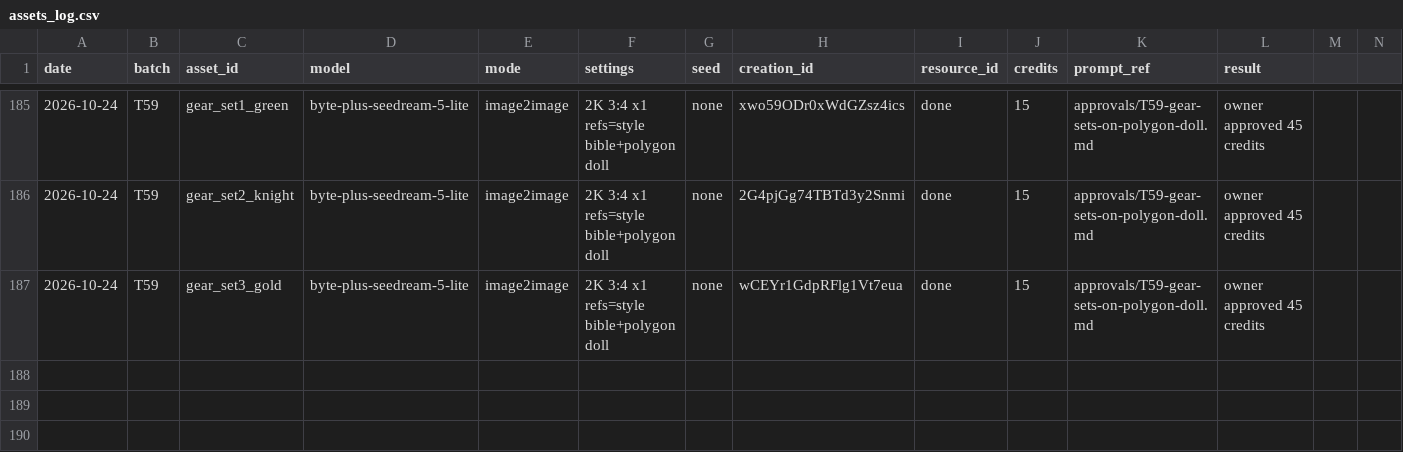
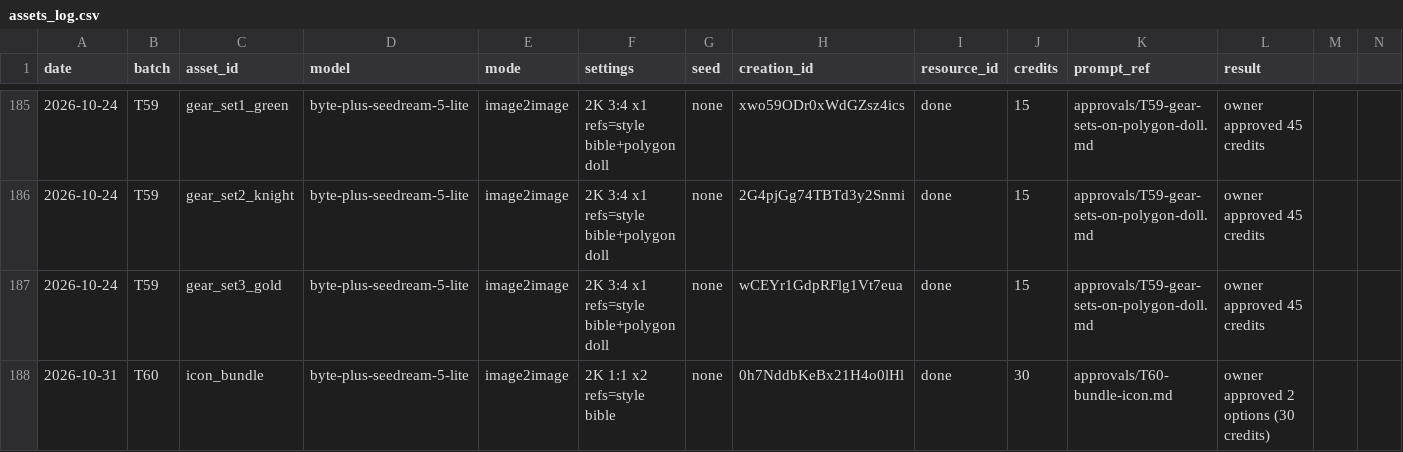
Before and after one commit to jpdash-creator/boing-up-sky-tower, a CSV file: Content/assets/assets_log.csv, drawn as a sheet; only a part is shown, gaps mark what is left out; the diff names each change by its address in the sheet, - before the commit and + after, or states it on an @@ line.

```diff
--- a/Content/assets/assets_log.csv
+++ b/Content/assets/assets_log.csv
+row 188: 2026-10-31 | T60 | icon_bundle | byte-plus-seedream-5-lite | image2image | 2K 1:1 x2 refs=style bible | none | 0h7NddbKeBx21H4o0lHl | done | 30 | approvals/T60-bundle-icon.md | owner approved 2 options (30 credits)
```
Also changed, not shown: 37 other files.
